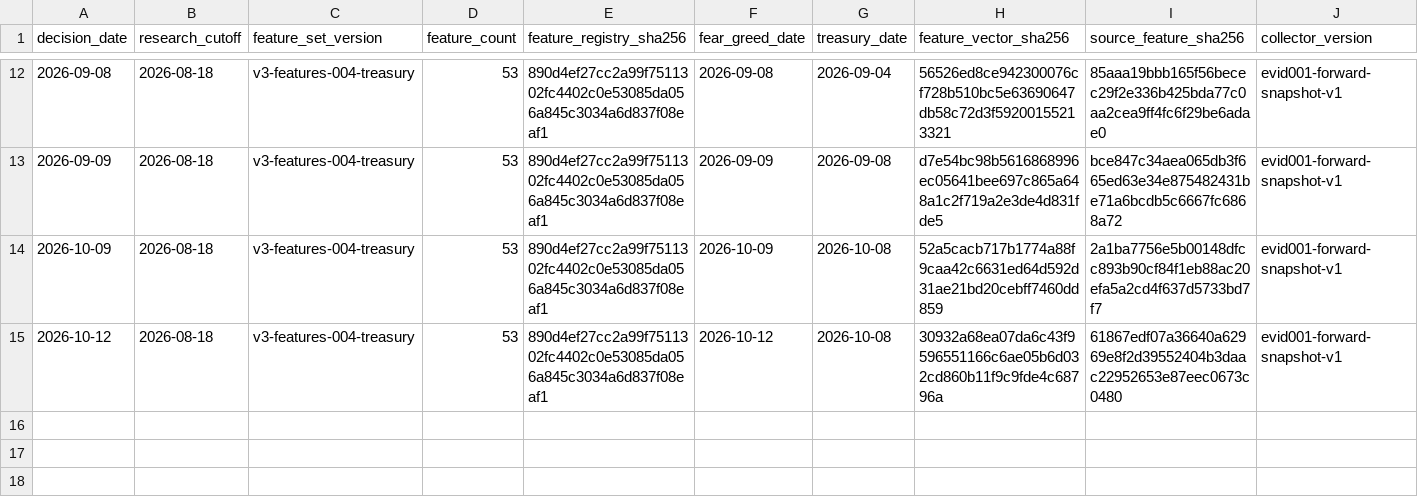
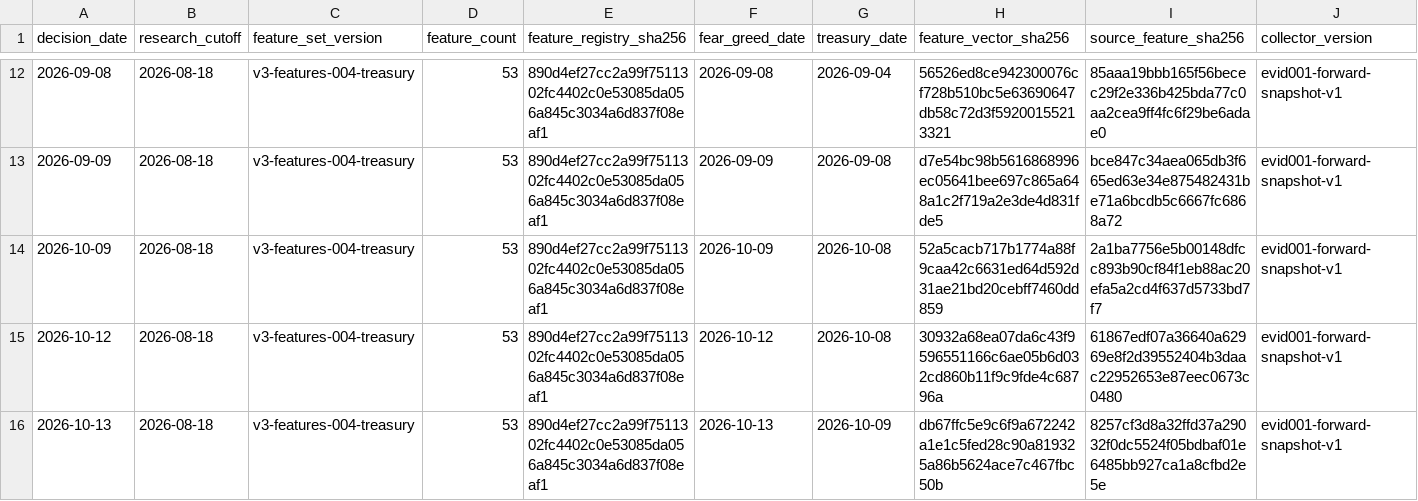
Before and after one commit to george962/FearGreedIndex, a CSV file: v3/evidence/forward_feature_ledger.csv, drawn as a sheet; only a part is shown, gaps mark what is left out; rows hold the shown columns only; the diff names each change by its address in the sheet, - before the commit and + after, or states it on an @@ line.

```diff
--- a/v3/evidence/forward_feature_ledger.csv
+++ b/v3/evidence/forward_feature_ledger.csv
+row 16: 2026-10-13 | 2026-08-18 | v3-features-004-treasury | 53 | 890d4ef27cc2a99f7511302fc4402c0e53085da056a845c3034a6d837f08eaf1 | 2026-10-13 | 2026-10-09 | db67ffc5e9c6f9a672242a1e1c5fed28c90a819325a86b5624ace7c467fbc50b | 8257cf3d8a32ffd37a29032f0dc5524f05bdbaf01e6485bb927ca1a8cfbd2e5e | evid001-forward-snapshot-v1
```
Also changed, not shown: v3/evidence/forward_treasury_source.csv, v3/evidence/shadow_prediction_ledger.csv.
